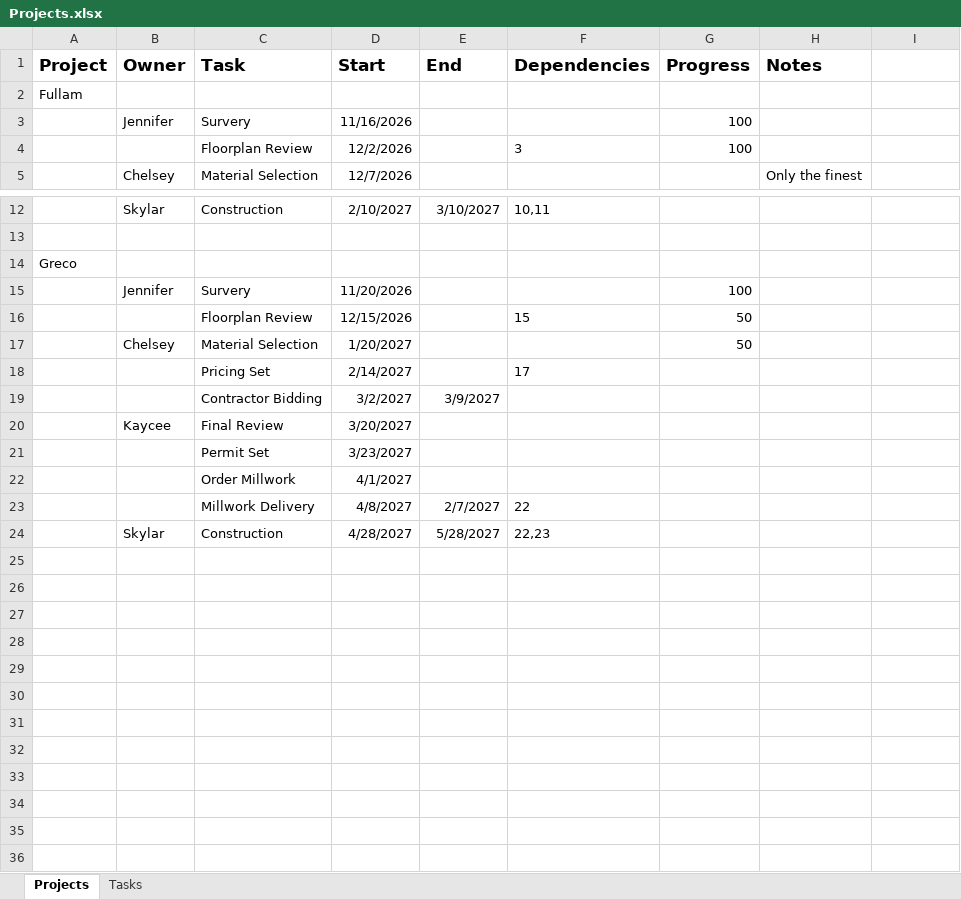
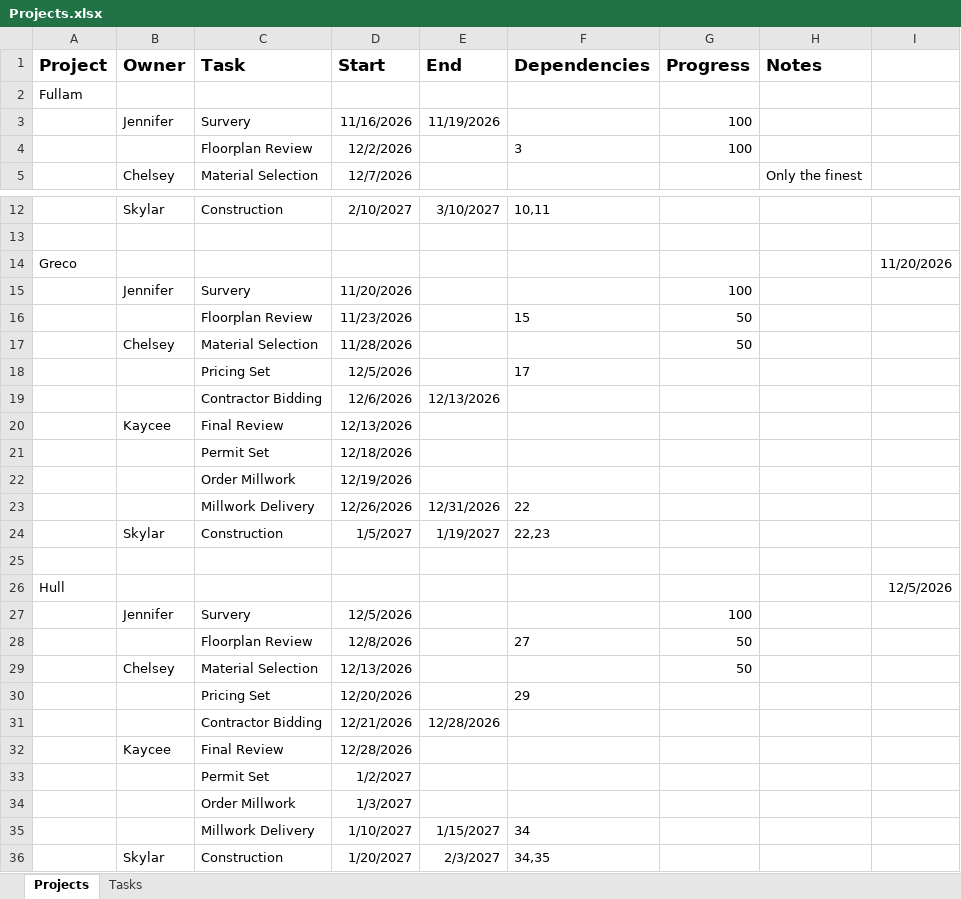
Before and after one commit to jconallen/KCDS-Gantt, an Excel workbook: Projects.xlsx, sheet Projects, drawn as a sheet; only a part is shown, gaps mark what is left out; values as stored, in another font and other column widths than the file's, no borders; the diff names each change by its address in the sheet, - before the commit and + after, or states it on an @@ line.

```diff
--- a/Projects.xlsx (sheet Projects)
+++ b/Projects.xlsx (sheet Projects)
-E3 (End): (empty)
+E3 (End): 11/19/2026
-I14: (empty)
+I14: 11/20/2026
-D16 (Start): 12/15/2026
+D16 (Start): 11/23/2026
-D17 (Start): 1/20/2027
+D17 (Start): 11/28/2026
-D18 (Start): 2/14/2027
+D18 (Start): 12/5/2026
-D19 (Start): 3/2/2027
+D19 (Start): 12/6/2026
-E19 (End): 3/9/2027
+E19 (End): 12/13/2026
-D20 (Start): 3/20/2027
+D20 (Start): 12/13/2026
-D21 (Start): 3/23/2027
+D21 (Start): 12/18/2026
-D22 (Start): 4/1/2027
+D22 (Start): 12/19/2026
-D23 (Start): 4/8/2027
+D23 (Start): 12/26/2026
-E23 (End): 2/7/2027
+E23 (End): 12/31/2026
-D24 (Start): 4/28/2027
+D24 (Start): 1/5/2027
-E24 (End): 5/28/2027
+E24 (End): 1/19/2027
+row 25: (empty)
+row 26: Hull |  |  |  |  |  |  |  | 12/5/2026
+row 27:  | Jennifer | Survery | 12/5/2026 |  |  | 100
+row 28:  |  | Floorplan Review | 12/8/2026 |  | 27 | 50
+row 29:  | Chelsey | Material Selection | 12/13/2026 |  |  | 50
+row 30:  |  | Pricing Set | 12/20/2026 |  | 29
+row 31:  |  | Contractor Bidding | 12/21/2026 | 12/28/2026
+row 32:  | Kaycee | Final Review | 12/28/2026
+row 33:  |  | Permit Set | 1/2/2027
+row 34:  |  | Order Millwork | 1/3/2027
+row 35:  |  | Millwork Delivery | 1/10/2027 | 1/15/2027 | 34
+row 36:  | Skylar | Construction | 1/20/2027 | 2/3/2027 | 34,35
```
Also changed, not shown: formulas that keep their value, 4 other files.
